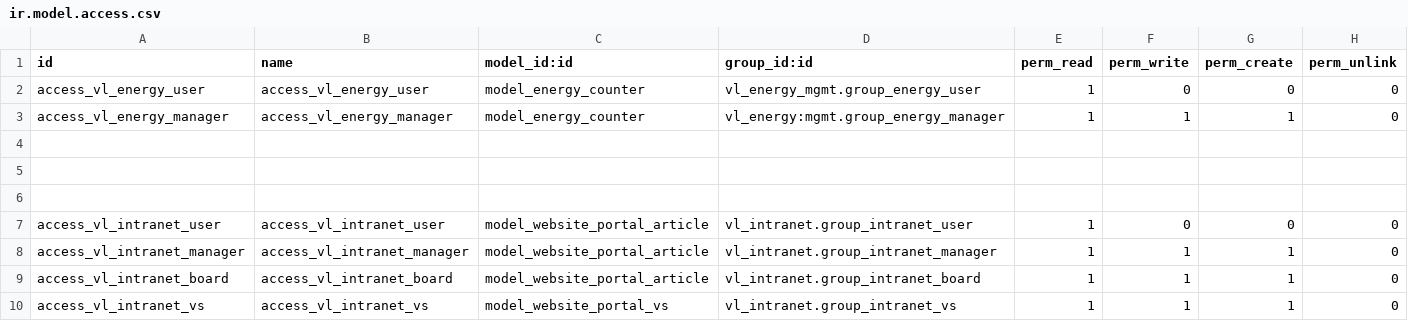
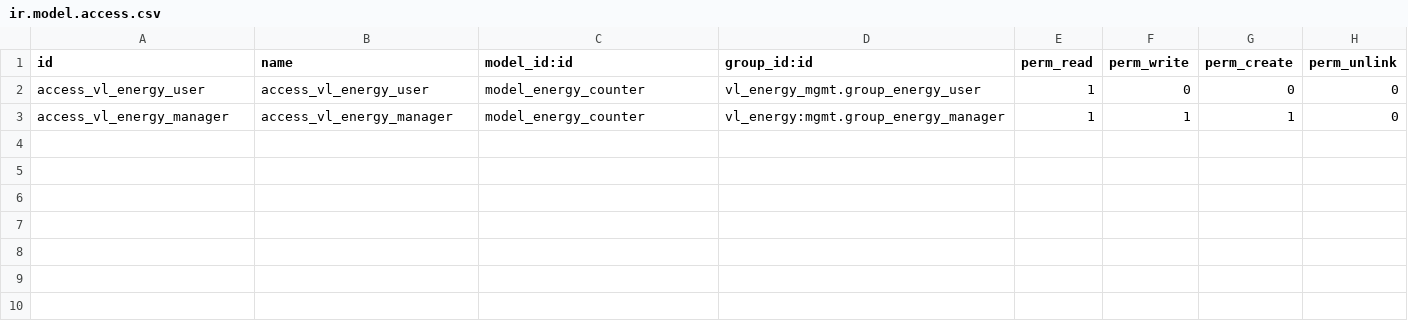
Before and after one commit to decodio/lenac_odoo_custom, a CSV file: vl_energy_mgmt/security/ir.model.access.csv, drawn as a sheet; the diff names each change by its address in the sheet, - before the commit and + after, or states it on an @@ line.

Commit message:
Fix

```diff
--- a/vl_energy_mgmt/security/ir.model.access.csv
+++ b/vl_energy_mgmt/security/ir.model.access.csv
-row 4: (empty)
-row 5: (empty)
-row 6: (empty)
-row 7: access_vl_intranet_user | access_vl_intranet_user | model_website_portal_article | vl_intranet.group_intranet_user | 1 | 0 | 0 | 0
-row 8: access_vl_intranet_manager | access_vl_intranet_manager | model_website_portal_article | vl_intranet.group_intranet_manager | 1 | 1 | 1 | 0
-row 9: access_vl_intranet_board | access_vl_intranet_board | model_website_portal_article | vl_intranet.group_intranet_board | 1 | 1 | 1 | 0
-row 10: access_vl_intranet_vs | access_vl_intranet_vs | model_website_portal_vs | vl_intranet.group_intranet_vs | 1 | 1 | 1 | 0
```
